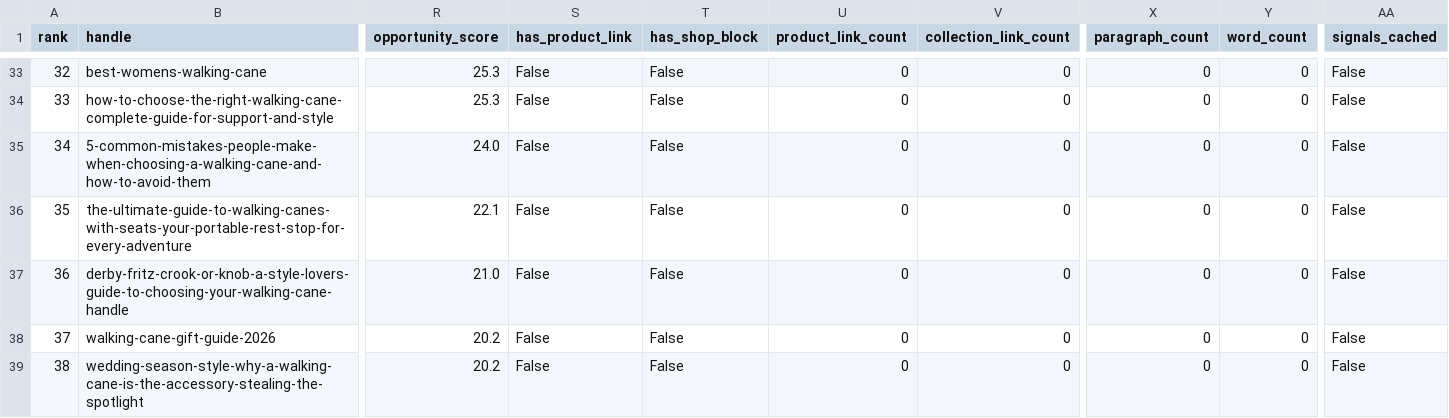
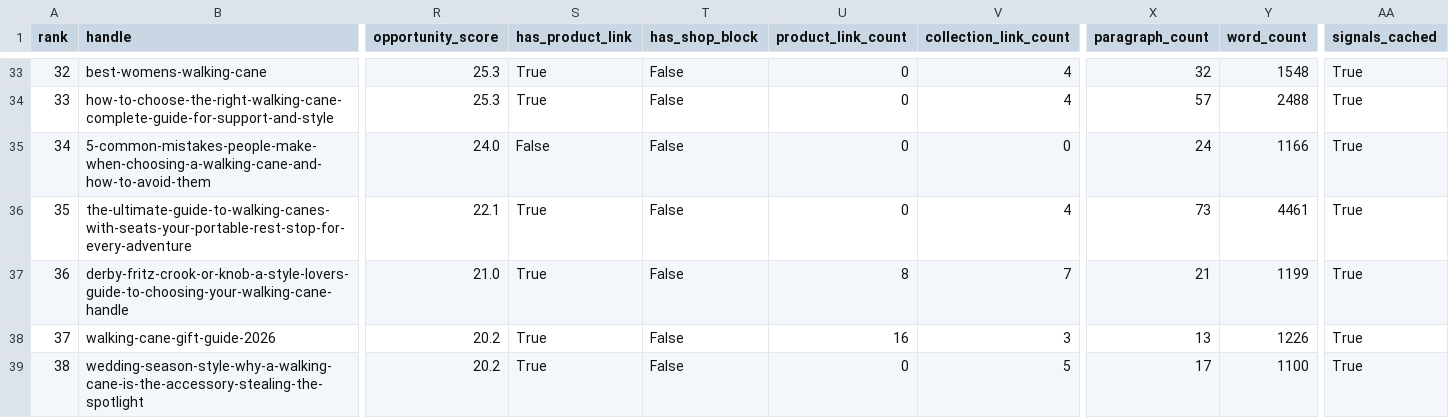
Before and after one commit to Sweitzerc/brand-intel, a CSV file: blog-revenue-mapper/out/candidates.csv, drawn as a sheet; only a part is shown, gaps mark what is left out; the diff covers the shown part only; the diff names each change by its address in the sheet, - before the commit and + after, or states it on an @@ line.

```diff
--- a/blog-revenue-mapper/out/candidates.csv
+++ b/blog-revenue-mapper/out/candidates.csv
-S33:S34 (has_product_link): False
+S33:S34 (has_product_link): True
-V33:V34 (collection_link_count): 0
+V33:V34 (collection_link_count): 4
-X33 (paragraph_count): 0
+X33 (paragraph_count): 32
-Y33 (word_count): 0
+Y33 (word_count): 1548
-AA33:AA39 (signals_cached): False
+AA33:AA39 (signals_cached): True
-X34 (paragraph_count): 0
+X34 (paragraph_count): 57
-Y34 (word_count): 0
+Y34 (word_count): 2488
-X35 (paragraph_count): 0
+X35 (paragraph_count): 24
-Y35 (word_count): 0
+Y35 (word_count): 1166
-S36:S39 (has_product_link): False
+S36:S39 (has_product_link): True
-V36 (collection_link_count): 0
+V36 (collection_link_count): 4
-X36 (paragraph_count): 0
+X36 (paragraph_count): 73
-Y36 (word_count): 0
+Y36 (word_count): 4461
-U37 (product_link_count): 0
+U37 (product_link_count): 8
-V37 (collection_link_count): 0
+V37 (collection_link_count): 7
-X37 (paragraph_count): 0
+X37 (paragraph_count): 21
-Y37 (word_count): 0
+Y37 (word_count): 1199
-U38 (product_link_count): 0
+U38 (product_link_count): 16
-V38 (collection_link_count): 0
+V38 (collection_link_count): 3
-X38 (paragraph_count): 0
+X38 (paragraph_count): 13
-Y38 (word_count): 0
+Y38 (word_count): 1226
-V39 (collection_link_count): 0
+V39 (collection_link_count): 5
-X39 (paragraph_count): 0
+X39 (paragraph_count): 17
-Y39 (word_count): 0
+Y39 (word_count): 1100
```
Also changed, not shown: 100 edited cells elsewhere in this file, 3 other files.
